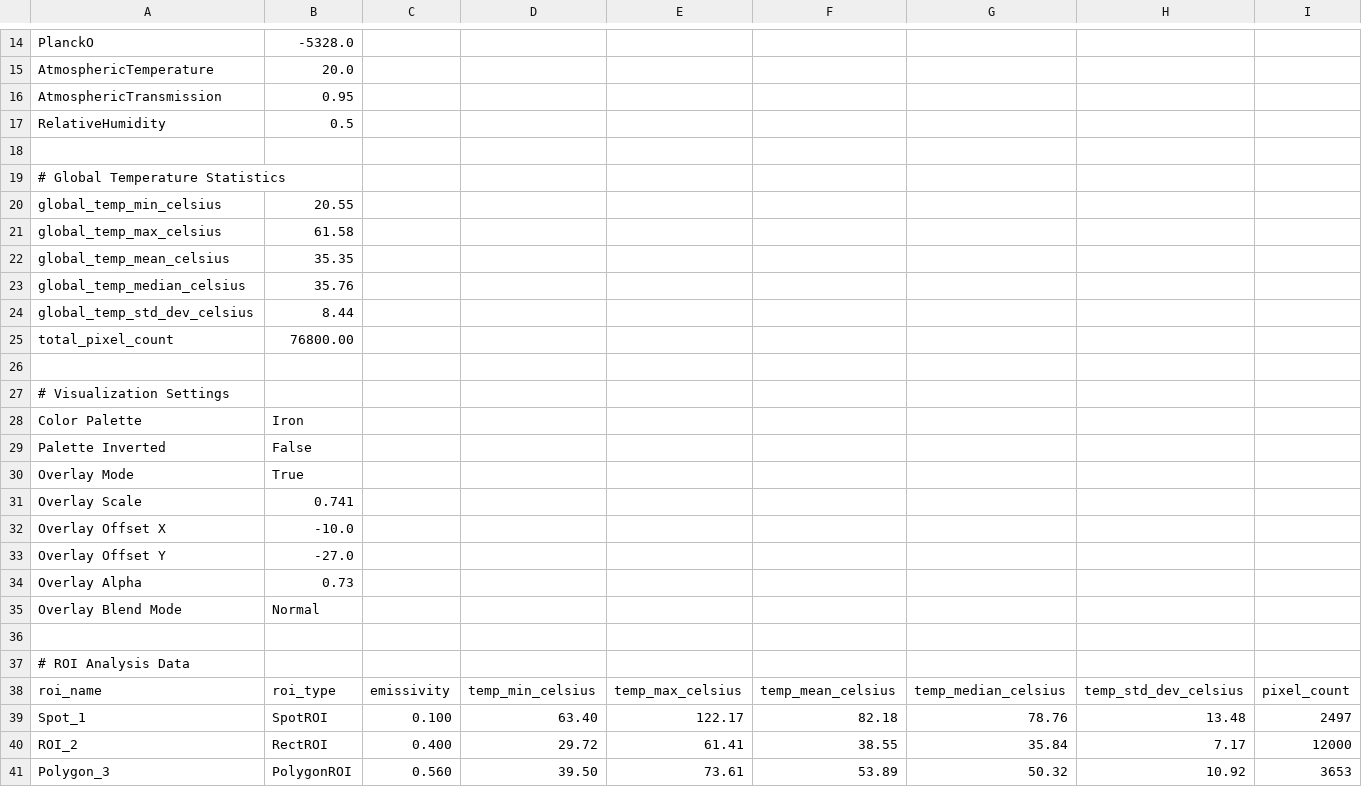
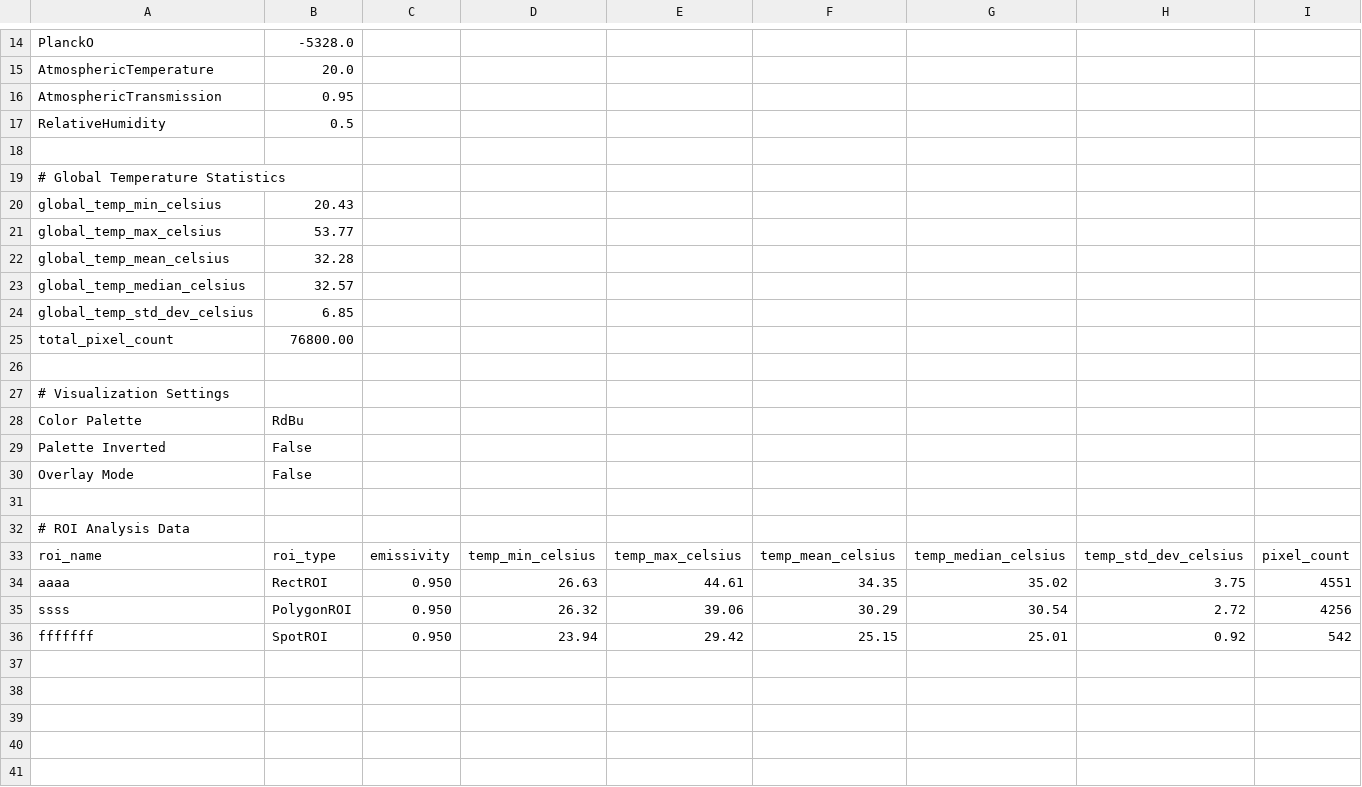
Before and after one commit to grazianoEnzoMarchesani/Warmish, a CSV file: exemple img/export test/wwww_data.csv (was exemple img/export test/FLIR0354_data.csv), drawn as a sheet; only a part is shown, gaps mark what is left out; the diff covers the shown part only.

```diff
--- a/exemple img/export test/FLIR0354_data.csv
+++ b/exemple img/export test/wwww_data.csv
@@ -19,7 +19,7 @@ RelativeHumidity,0.5
 # Global Temperature Statistics
-global_temp_min_celsius,20.55
-global_temp_max_celsius,61.58
-global_temp_mean_celsius,35.35
-global_temp_median_celsius,35.76
-global_temp_std_dev_celsius,8.44
+global_temp_min_celsius,20.43
+global_temp_max_celsius,53.77
+global_temp_mean_celsius,32.28
+global_temp_median_celsius,32.57
+global_temp_std_dev_celsius,6.85
 total_pixel_count,76800.00
@@ -27,10 +27,5 @@ total_pixel_count,76800.00
 # Visualization Settings
-Color Palette,Iron
+Color Palette,RdBu
 Palette Inverted,False
-Overlay Mode,True
-Overlay Scale,0.741
-Overlay Offset X,-10.0
-Overlay Offset Y,-27.0
-Overlay Alpha,0.73
-Overlay Blend Mode,Normal
+Overlay Mode,False
 
@@ -38,4 +33,4 @@ Overlay Blend Mode,Normal
 roi_name,roi_type,emissivity,temp_min_celsius,temp_max_celsius,temp_mean_celsius,temp_median_celsius,temp_std_dev_celsius,pixel_count
-Spot_1,SpotROI,0.100,63.40,122.17,82.18,78.76,13.48,2497
-ROI_2,RectROI,0.400,29.72,61.41,38.55,35.84,7.17,12000
-Polygon_3,PolygonROI,0.560,39.50,73.61,53.89,50.32,10.92,3653
+aaaa,RectROI,0.950,26.63,44.61,34.35,35.02,3.75,4551
+ssss,PolygonROI,0.950,26.32,39.06,30.29,30.54,2.72,4256
+fffffff,SpotROI,0.950,23.94,29.42,25.15,25.01,0.92,542
```
Also changed, not shown: 2 edited cells elsewhere in this file, exemple img/export test/aaa_data.csv, exemple img/export test/jjj_data.csv, 31 other files.
